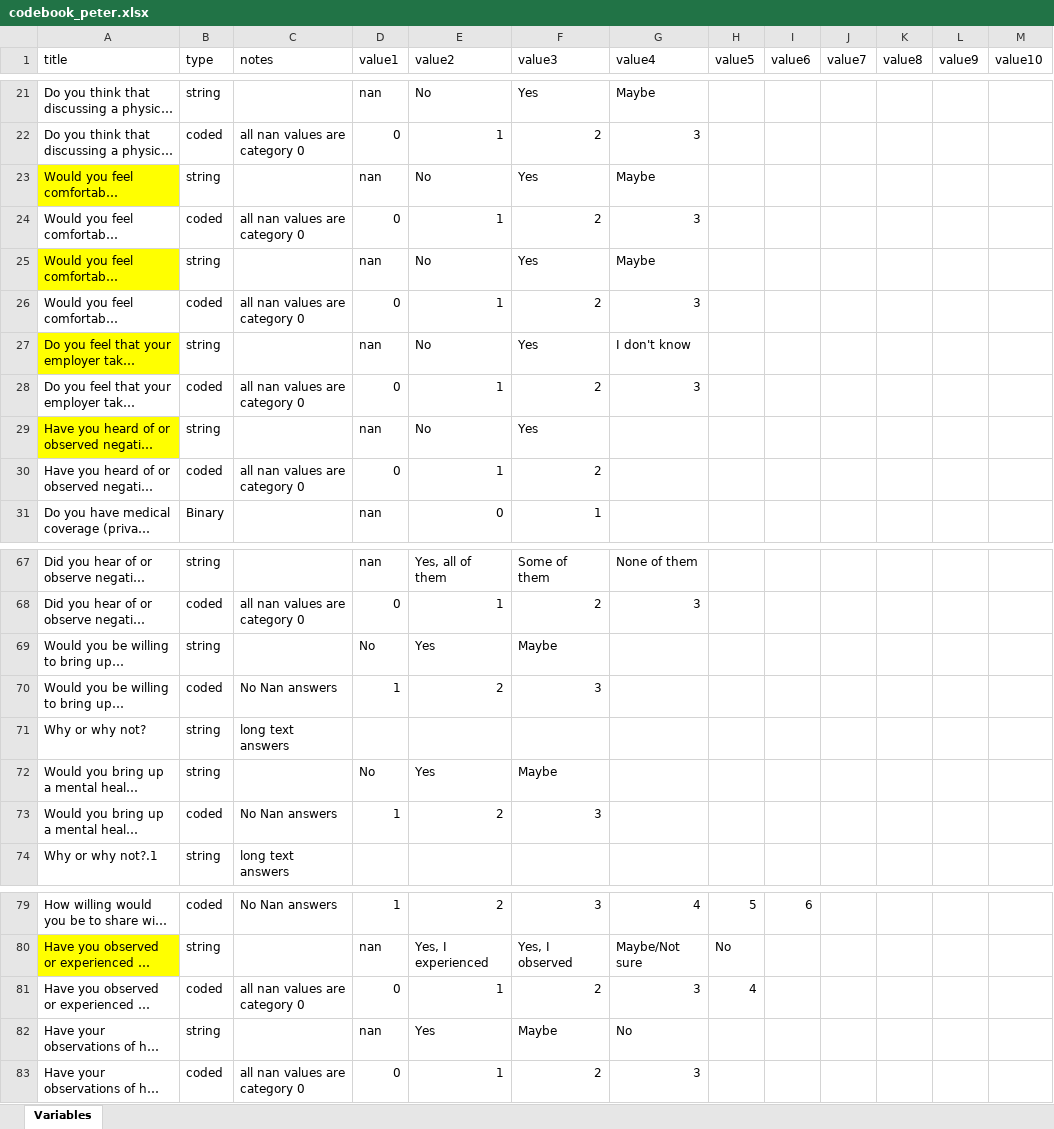
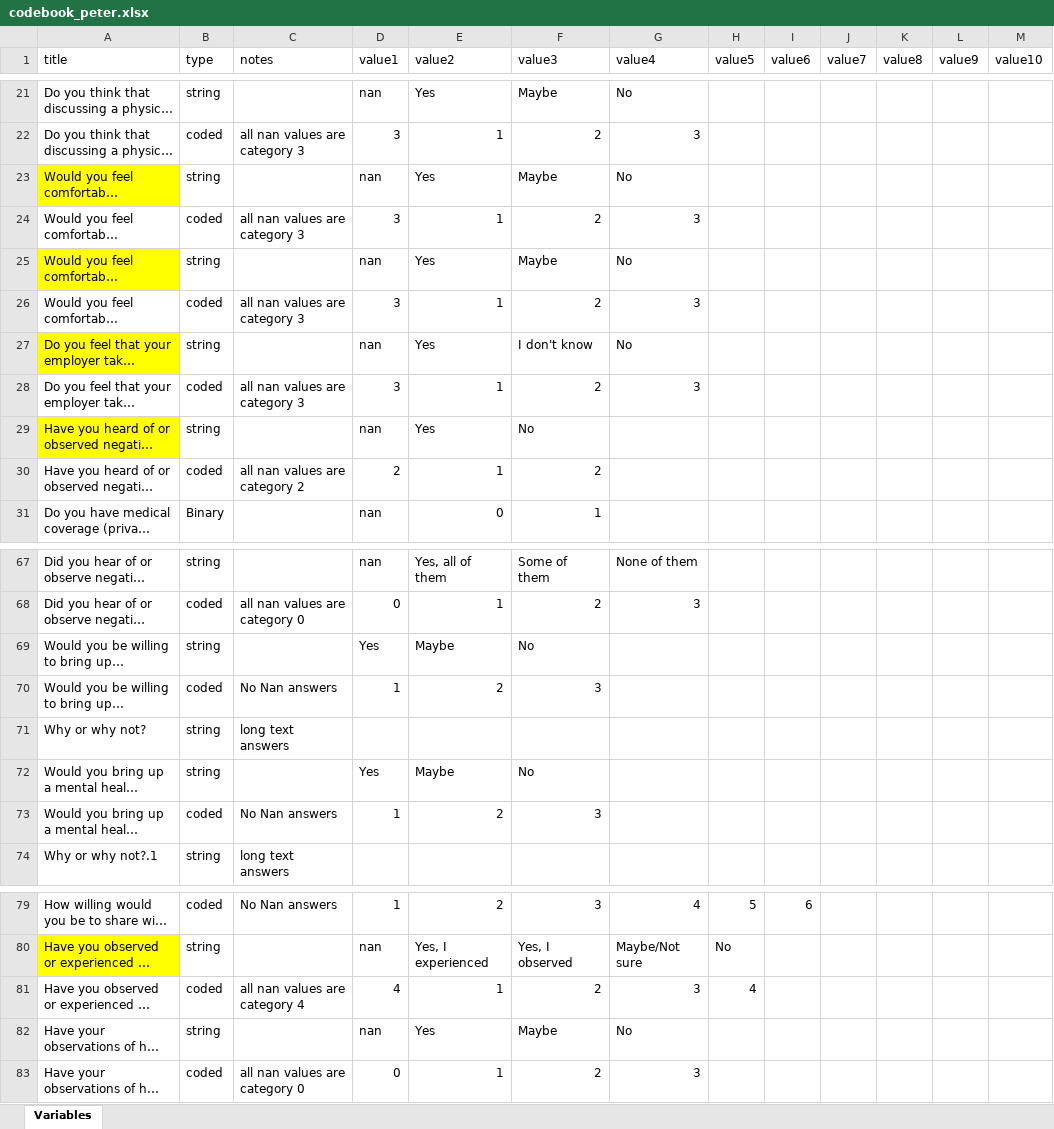
Before and after one commit to petz15/DS4ORG_unibe, an Excel workbook: codebook_peter.xlsx, sheet Variables, drawn as a sheet; only a part is shown, gaps mark what is left out; long unchanged cells end in …; values as stored, in another font and other column widths than the file's, no borders; the diff covers the shown part only; the diff names each change by its address in the sheet, - before the commit and + after, or states it on an @@ line.

Commit message:
changed the order of some variables to make it more sense. created the first regressions

```diff
--- a/codebook_peter.xlsx (sheet Variables)
+++ b/codebook_peter.xlsx (sheet Variables)
-E21 (value2): No
+E21 (value2): Yes
-F21 (value3): Yes
+F21 (value3): Maybe
-G21 (value4): Maybe
+G21 (value4): No
-C22 (notes): all nan values are category 0
+C22 (notes): all nan values are category 3
-D22 (value1): 0
+D22 (value1): 3
-E23 (value2): No
+E23 (value2): Yes
-F23 (value3): Yes
+F23 (value3): Maybe
-G23 (value4): Maybe
+G23 (value4): No
-C24 (notes): all nan values are category 0
+C24 (notes): all nan values are category 3
-D24 (value1): 0
+D24 (value1): 3
-E25 (value2): No
+E25 (value2): Yes
-F25 (value3): Yes
+F25 (value3): Maybe
-G25 (value4): Maybe
+G25 (value4): No
-C26 (notes): all nan values are category 0
+C26 (notes): all nan values are category 3
-D26 (value1): 0
+D26 (value1): 3
-E27 (value2): No
+E27 (value2): Yes
-F27 (value3): Yes
+F27 (value3): I don't know
-G27 (value4): I don't know
+G27 (value4): No
-C28 (notes): all nan values are category 0
+C28 (notes): all nan values are category 3
-D28 (value1): 0
+D28 (value1): 3
-E29 (value2): No
+E29 (value2): Yes
-F29 (value3): Yes
+F29 (value3): No
-C30 (notes): all nan values are category 0
+C30 (notes): all nan values are category 2
-D30 (value1): 0
+D30 (value1): 2
-D69 (value1): No
+D69 (value1): Yes
-E69 (value2): Yes
+E69 (value2): Maybe
-F69 (value3): Maybe
+F69 (value3): No
-D72 (value1): No
+D72 (value1): Yes
-E72 (value2): Yes
+E72 (value2): Maybe
-F72 (value3): Maybe
+F72 (value3): No
-C81 (notes): all nan values are category 0
+C81 (notes): all nan values are category 4
-D81 (value1): 0
+D81 (value1): 4
```
Also changed, not shown: 44 edited cells elsewhere in this sheet, df_2016.xlsx, 1 other file.
